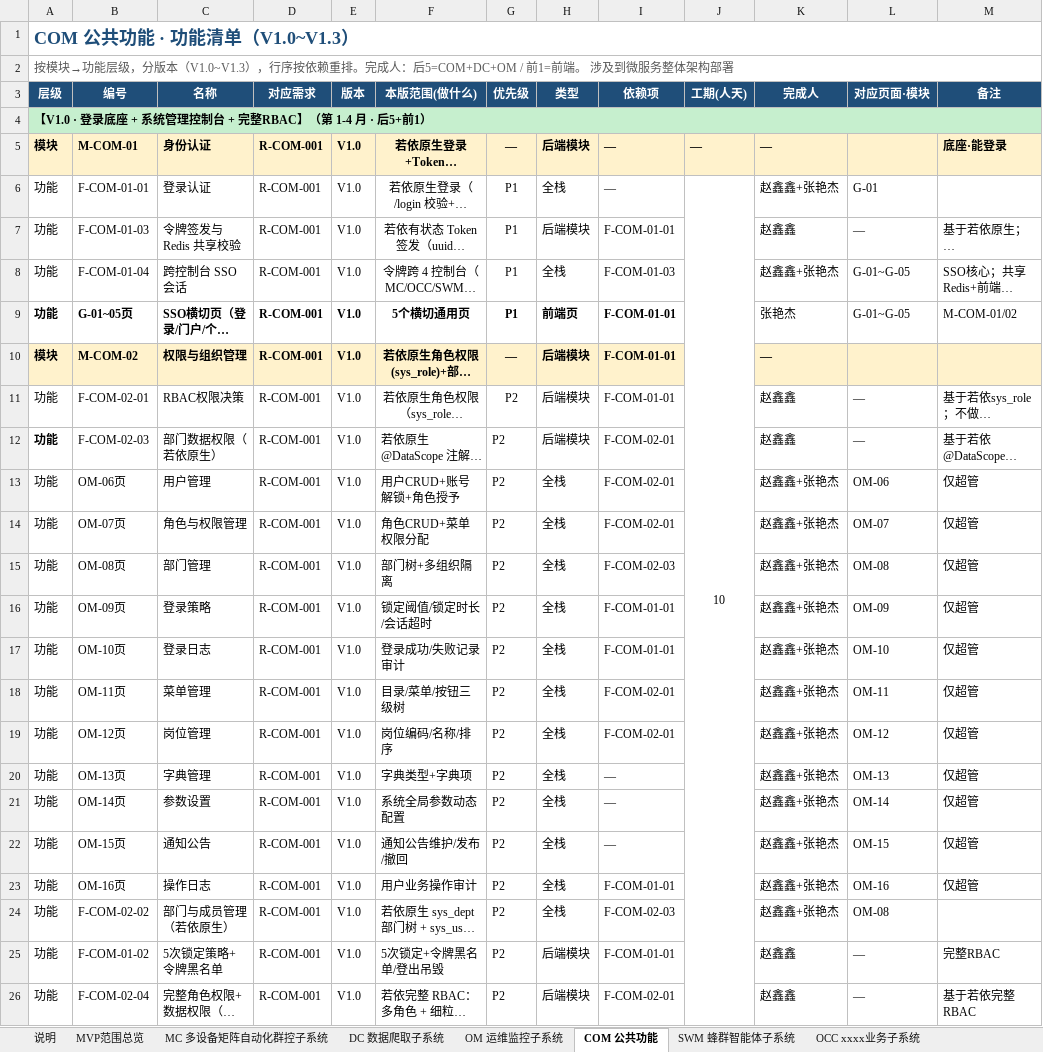
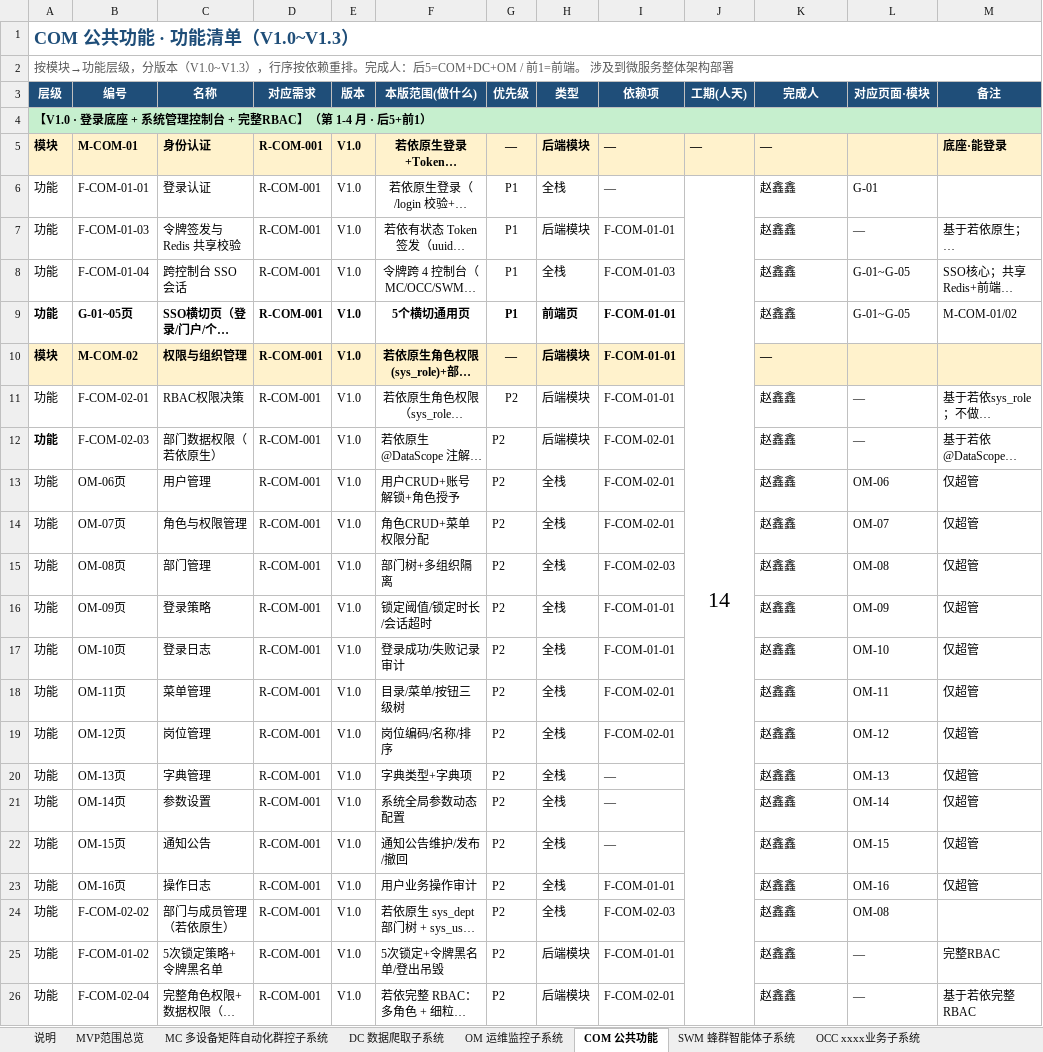
Before and after one commit to Sj-g/obsidian, an Excel workbook: 公司项目/认知作战/文档/MVP功能清单.xlsx, sheet COM 公共功能, drawn as a sheet; long unchanged cells end in …; values as stored, in another font and other column widths than the file's, no borders; the diff names each change by its address in the sheet, - before the commit and + after, or states it on an @@ line.

```diff
--- a/公司项目/认知作战/文档/MVP功能清单.xlsx (sheet COM 公共功能)
+++ b/公司项目/认知作战/文档/MVP功能清单.xlsx (sheet COM 公共功能)
-J6 (工期(人天)): 10
+J6 (工期(人天)): 14
@@ J6 text size: larger @@
-K6 (完成人): 赵鑫鑫+张艳杰
+K6 (完成人): 赵鑫鑫
-K8 (完成人): 赵鑫鑫+张艳杰
+K8 (完成人): 赵鑫鑫
-K9 (完成人): 张艳杰
+K9 (完成人): 赵鑫鑫
-K13:K24 (完成人): 赵鑫鑫+张艳杰
+K13:K24 (完成人): 赵鑫鑫
```
Also changed, not shown: sheet OCC xxxx业务子系统, sheet SWM 蜂群智能体子系统, sheet DC 数据爬取子系统, sheet OM 运维监控子系统, sheet MC 多设备矩阵自动化群控子系统, 5 other files.
